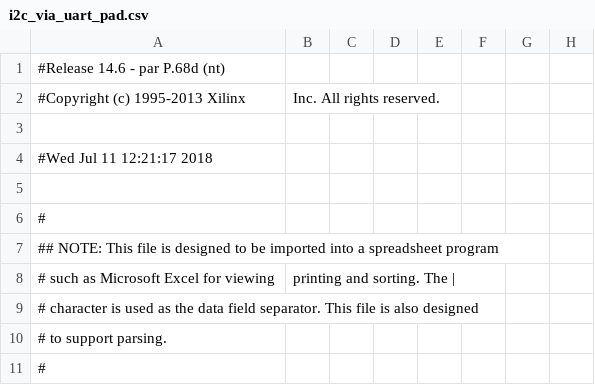
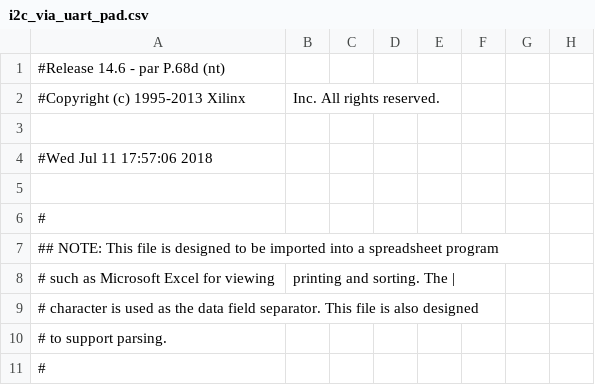
Before and after one commit to miroslavradakovicRA402014/Bachelor_work, a CSV file: I2C_Emulation_Via_Serial/i2c_via_uart_pad.csv, drawn as a sheet; only a part is shown; the diff names each change by its address in the sheet, - before the commit and + after, or states it on an @@ line.

```diff
--- a/I2C_Emulation_Via_Serial/i2c_via_uart_pad.csv
+++ b/I2C_Emulation_Via_Serial/i2c_via_uart_pad.csv
-A4: #Wed Jul 11 12:21:17 2018
+A4: #Wed Jul 11 17:57:06 2018
```
Also changed, not shown: 50 other files.
